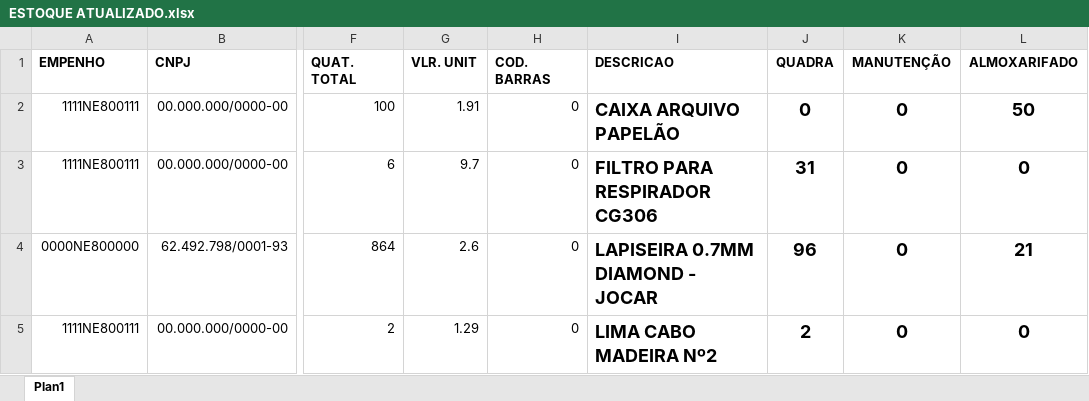
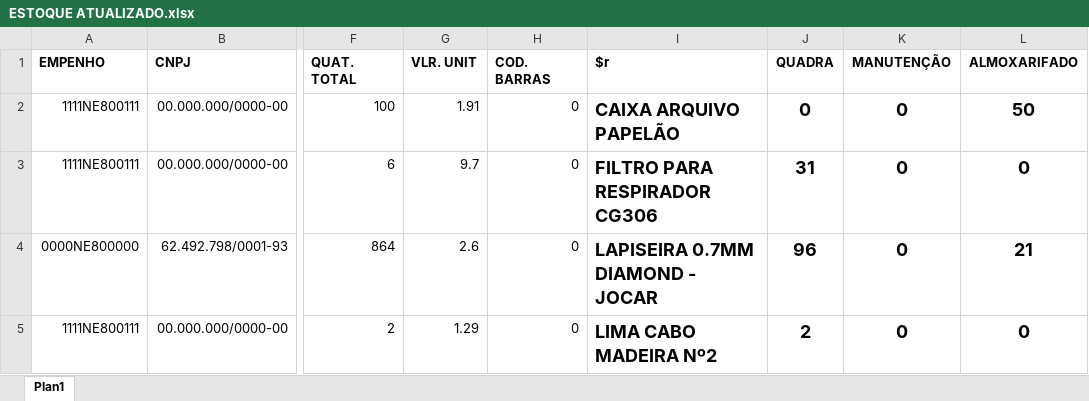
Before and after one commit to badarovca/progest, an Excel workbook: storage/ESTOQUE ATUALIZADO.xlsx, sheet Plan1, drawn as a sheet; only a part is shown, gaps mark what is left out; values as stored, in another font and other column widths than the file's, no borders; conditional formats not drawn; the diff names each change by its address in the sheet, - before the commit and + after, or states it on an @@ line.

```diff
--- a/storage/ESTOQUE ATUALIZADO.xlsx (sheet Plan1)
+++ b/storage/ESTOQUE ATUALIZADO.xlsx (sheet Plan1)
-I1: DESCRICAO
+I1: $r
```
Also changed, not shown: 2 other files.
